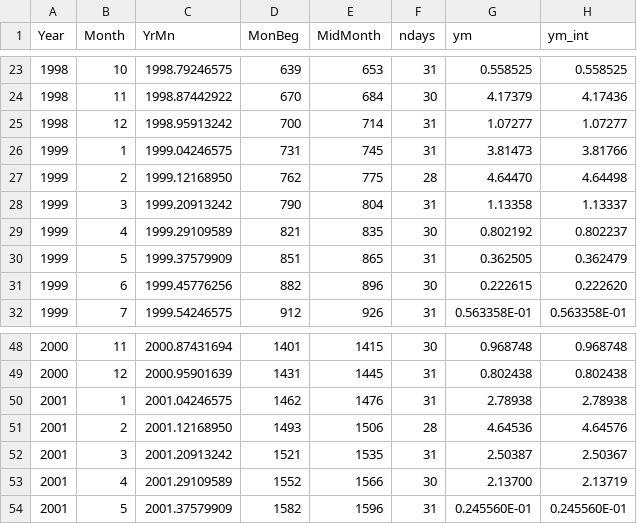
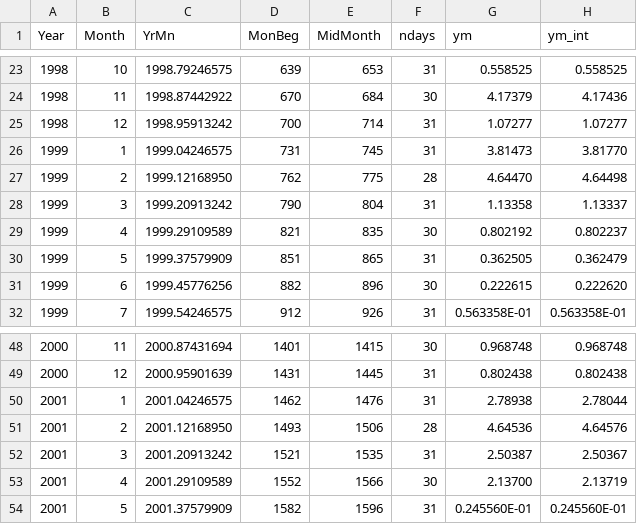
Before and after one commit to pjbartlein/mp-interp, a CSV file: data/interp/epstein_pr_med_mon.csv, drawn as a sheet; only a part is shown, gaps mark what is left out.

```diff
--- a/data/interp/epstein_pr_med_mon.csv
+++ b/data/interp/epstein_pr_med_mon.csv
@@ -25,3 +25,3 @@ Year, Month, YrMn, MonBeg, MidMonth, ndays, ym, ym_int
 1998,   12, 1998.95913242,       700,       714,  31,    1.07277    ,    1.07277
-1999,    1, 1999.04246575,       731,       745,  31,    3.81473    ,    3.81766
+1999,    1, 1999.04246575,       731,       745,  31,    3.81473    ,    3.81770
 1999,    2, 1999.12168950,       762,       775,  28,    4.64470    ,    4.64498
@@ -49,3 +49,3 @@ Year, Month, YrMn, MonBeg, MidMonth, ndays, ym, ym_int
 2000,   12, 2000.95901639,      1431,      1445,  31,   0.802438    ,   0.802438
-2001,    1, 2001.04246575,      1462,      1476,  31,    2.78938    ,    2.78938
+2001,    1, 2001.04246575,      1462,      1476,  31,    2.78938    ,    2.78044
 2001,    2, 2001.12168950,      1493,      1506,  28,    4.64536    ,    4.64576
```
Also changed, not shown: data/interp/epstein_pr_med_day.csv, data/interp/epstein_pr_monsoon_day.csv, 55 other files.
